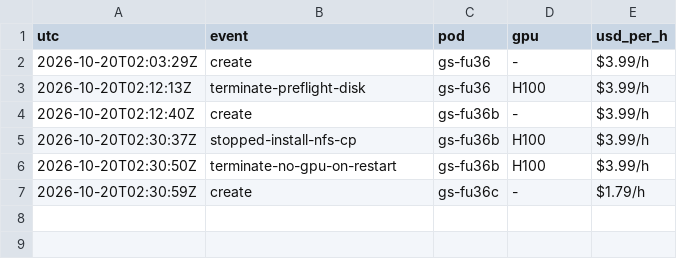
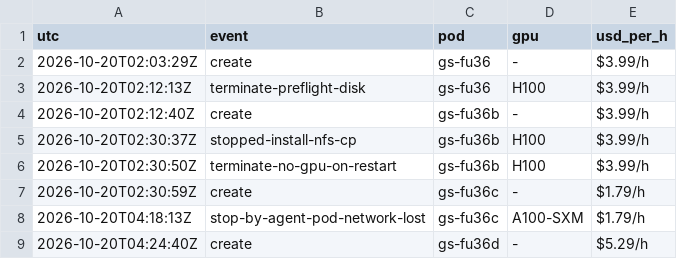
Before and after one commit to timf34/grader-shifts-persona-space, a TSV file: docs/followup/spend_ledger.tsv, drawn as a sheet.

```diff
--- a/docs/followup/spend_ledger.tsv
+++ b/docs/followup/spend_ledger.tsv
@@ -7 +7,3 @@ utc	event	pod	gpu	usd_per_h
 2026-10-20T02:30:59Z	create	gs-fu36c	-	$1.79/h
+2026-10-20T04:18:13Z	stop-by-agent-pod-network-lost	gs-fu36c	A100-SXM	$1.79/h
+2026-10-20T04:24:40Z	create	gs-fu36d	-	$5.29/h
```
Also changed, not shown: 2 other files.
